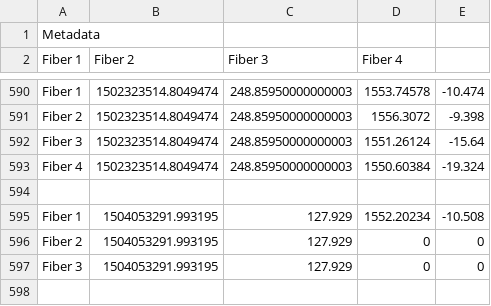
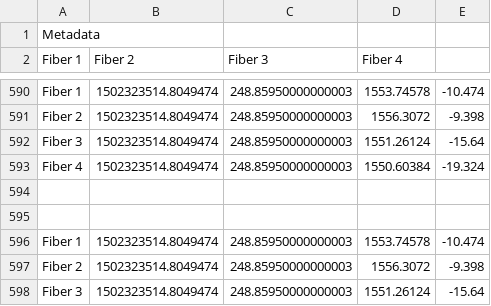
Before and after one commit to ehmurray8/KytonUI, a CSV file: kyton_out.csv, drawn as a sheet; only a part is shown, gaps mark what is left out.

```diff
--- a/kyton_out.csv
+++ b/kyton_out.csv
@@ -594,4 +594,5 @@ Fiber 4,1502323514.8049474,248.85950000000003,1550.60384,-19.324
 
-Fiber 1,1504053291.993195,127.929,1552.20234,-10.508
-Fiber 2,1504053291.993195,127.929,0,0
-Fiber 3,1504053291.993195,127.929,0,0
+
+Fiber 1,1502323514.8049474,248.85950000000003,1553.74578,-10.474
+Fiber 2,1502323514.8049474,248.85950000000003,1556.3072,-9.398
+Fiber 3,1502323514.8049474,248.85950000000003,1551.26124,-15.64
```
Also changed, not shown: 4 other files.
